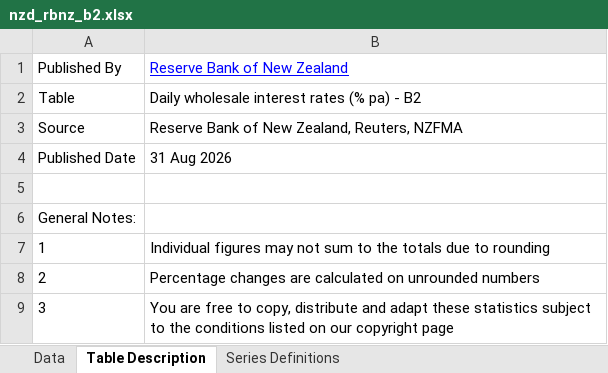
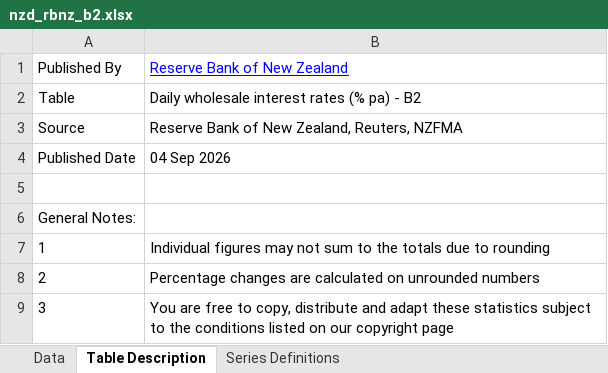
Before and after one commit to yeIIoe/hci-fund-radar, an Excel workbook: data/raw/nzd_rbnz_b2.xlsx, sheet Table Description, drawn as a sheet; values as stored, in another font and other column widths than the file's, no borders; the diff names each change by its address in the sheet, - before the commit and + after, or states it on an @@ line.

```diff
--- a/data/raw/nzd_rbnz_b2.xlsx (sheet Table Description)
+++ b/data/raw/nzd_rbnz_b2.xlsx (sheet Table Description)
-B4: 31 Aug 2026
+B4: 04 Sep 2026
```
Also changed, not shown: sheet Data, 49 other files.
